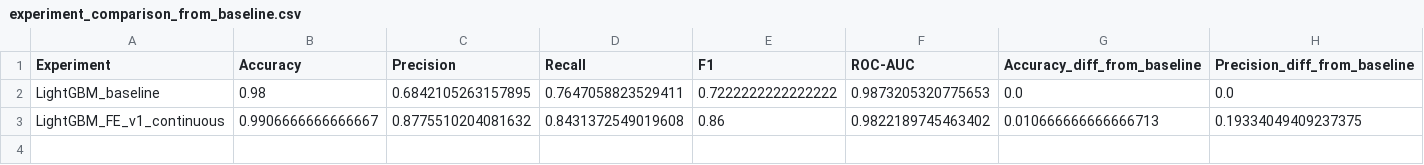
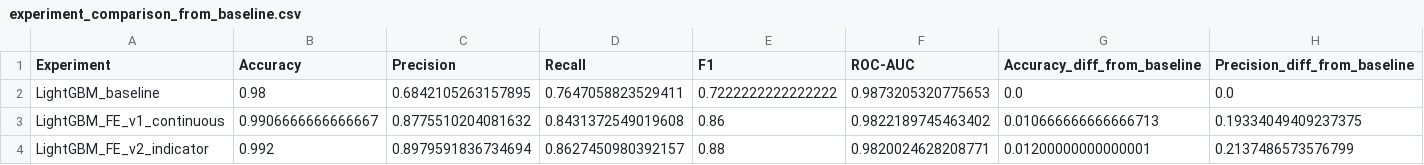
Before and after one commit to mjbaa/manufacturing_macine_learning_project, a CSV file: reports/experiment_comparison_from_baseline.csv, drawn as a sheet; only a part is shown; rows hold the shown columns only; the diff names each change by its address in the sheet, - before the commit and + after, or states it on an @@ line.

```diff
--- a/reports/experiment_comparison_from_baseline.csv
+++ b/reports/experiment_comparison_from_baseline.csv
+row 4: LightGBM_FE_v2_indicator | 0.992 | 0.8979591836734694 | 0.8627450980392157 | 0.88 | 0.9820024628208771 | 0.01200000000000001 | 0.2137486573576799
```
Also changed, not shown: reports/experiment_comparison_from_previous.csv, reports/experiment_results.csv, 2 other files.
